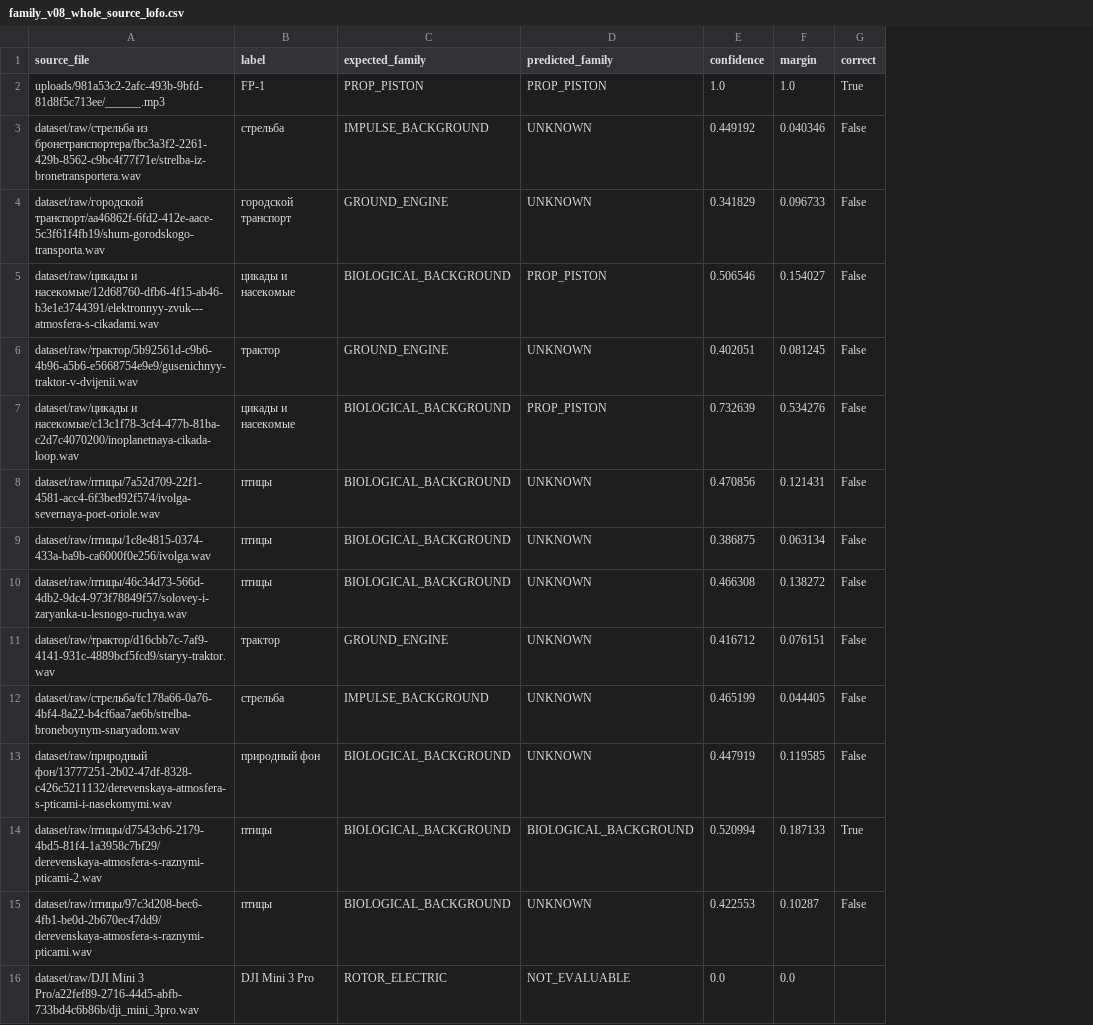
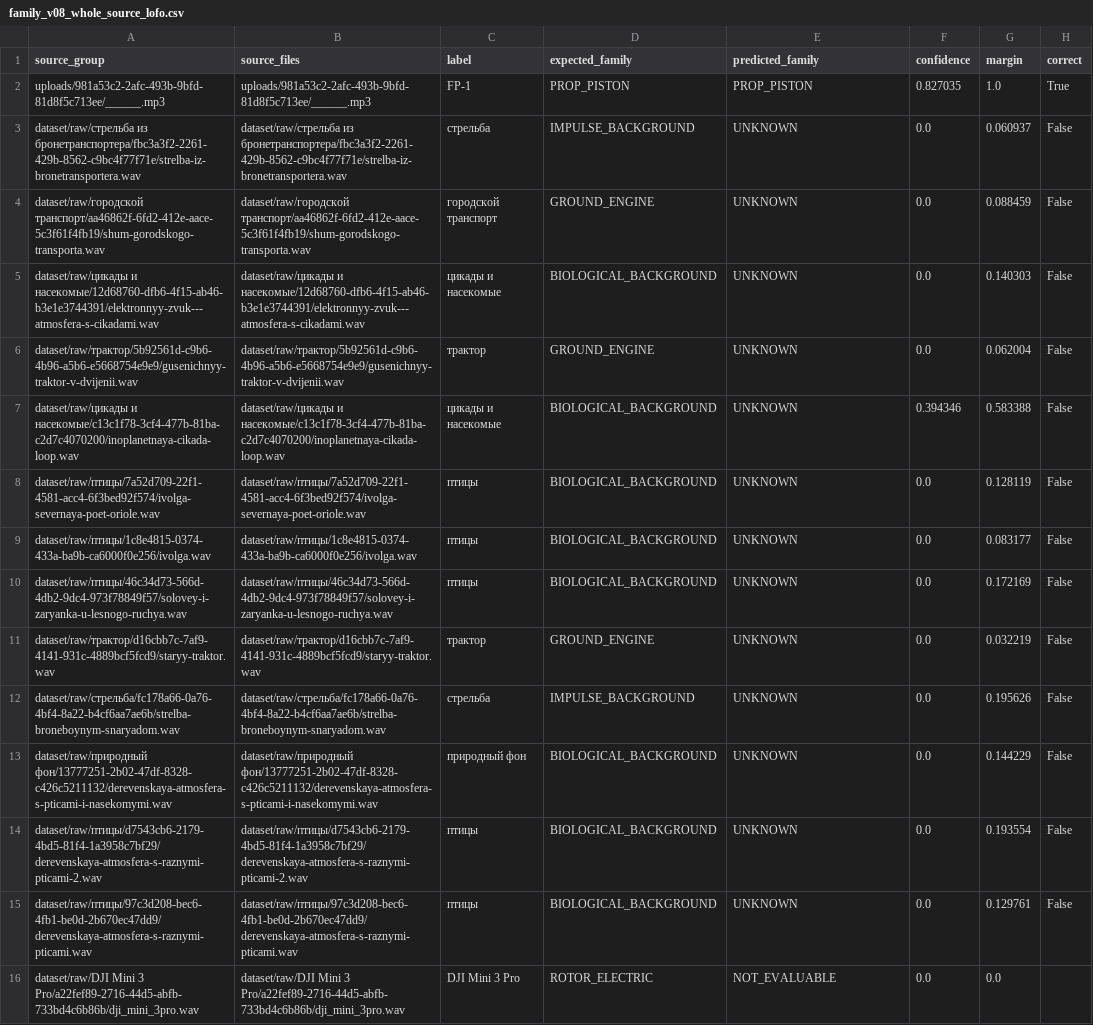
Before and after one commit to skif-ops/rs-zs-bpla, a CSV file: server/models/family_v08_whole_source_lofo.csv, drawn as a sheet; only a part is shown; addresses are those after the commit; the diff covers the shown part only; the diff names each change by its address in the sheet, - before the commit and + after, or states it on an @@ line.

Commit message:
Train Muhoed on grouped confirmed Lutyi recordings

```diff
--- a/server/models/family_v08_whole_source_lofo.csv
+++ b/server/models/family_v08_whole_source_lofo.csv
+column B (source_files), rows 2-16: uploads/981a53c2-2afc-493b-9bfd-81d8f5c713ee/______.mp3 | dataset/raw/стрельба из бронетранспортера/fbc3a3f2-2261-429b-8562-c9bc4f77f71e/strelba-iz-bronetransportera.wav | dataset/raw/городской транспорт/aa46862f-6fd2-412e-aace-5c3f61f4fb19/shum-gorodskogo-transporta.wav | dataset/raw/цикады и насекомые/12d68760-dfb6-4f15-ab46-b3e1e3744391/elektronnyy-zvuk---atmosfera-s-cikadami.wav | dataset/raw/трактор/5b92561d-c9b6-4b96-a5b6-e5668754e9e9/gusenichnyy-traktor-v-dvijenii.wav | dataset/raw/цикады и насекомые/c13c1f78-3cf4-477b-81ba-c2d7c4070200/inoplanetnaya-cikada-loop.wav | dataset/raw/птицы/7a52d709-22f1-4581-acc4-6f3bed92f574/ivolga-severnaya-poet-oriole.wav | dataset/raw/птицы/1c8e4815-0374-433a-ba9b-ca6000f0e256/ivolga.wav | dataset/raw/птицы/46c34d73-566d-4db2-9dc4-973f78849f57/solovey-i-zaryanka-u-lesnogo-ruchya.wav | dataset/raw/трактор/d16cbb7c-7af9-4141-931c-4889bcf5fcd9/staryy-traktor.wav | dataset/raw/стрельба/fc178a66-0a76-4bf4-8a22-b4cf6aa7ae6b/strelba-broneboynym-snaryadom.wav | dataset/raw/природный фон/13777251-2b02-47df-8328-c426c5211132/derevenskaya-atmosfera-s-pticami-i-nasekomymi.wav | dataset/raw/птицы/d7543cb6-2179-4bd5-81f4-1a3958c7bf29/derevenskaya-atmosfera-s-raznymi-pticami-2.wav | dataset/raw/птицы/97c3d208-bec6-4fb1-be0d-2b670ec47dd9/derevenskaya-atmosfera-s-raznymi-pticami.wav | dataset/raw/DJI Mini 3 Pro/a22fef89-2716-44d5-abfb-733bd4c6b86b/dji_mini_3pro.wav
-A1: source_file
+A1: source_group
-F2 (confidence): 1.0
+F2 (confidence): 0.827035
-F3 (confidence): 0.449192
+F3 (confidence): 0.0
-G3 (margin): 0.040346
+G3 (margin): 0.060937
-F4 (confidence): 0.341829
+F4 (confidence): 0.0
-G4 (margin): 0.096733
+G4 (margin): 0.088459
-E5 (predicted_family): PROP_PISTON
+E5 (predicted_family): UNKNOWN
-F5 (confidence): 0.506546
+F5 (confidence): 0.0
-G5 (margin): 0.154027
+G5 (margin): 0.140303
-F6 (confidence): 0.402051
+F6 (confidence): 0.0
-G6 (margin): 0.081245
+G6 (margin): 0.062004
-E7 (predicted_family): PROP_PISTON
+E7 (predicted_family): UNKNOWN
-F7 (confidence): 0.732639
+F7 (confidence): 0.394346
-G7 (margin): 0.534276
+G7 (margin): 0.583388
-F8 (confidence): 0.470856
+F8 (confidence): 0.0
-G8 (margin): 0.121431
+G8 (margin): 0.128119
-F9 (confidence): 0.386875
+F9 (confidence): 0.0
-G9 (margin): 0.063134
+G9 (margin): 0.083177
-F10 (confidence): 0.466308
+F10 (confidence): 0.0
-G10 (margin): 0.138272
+G10 (margin): 0.172169
-F11 (confidence): 0.416712
+F11 (confidence): 0.0
-G11 (margin): 0.076151
+G11 (margin): 0.032219
-F12 (confidence): 0.465199
+F12 (confidence): 0.0
-G12 (margin): 0.044405
+G12 (margin): 0.195626
-F13 (confidence): 0.447919
+F13 (confidence): 0.0
-G13 (margin): 0.119585
+G13 (margin): 0.144229
-E14 (predicted_family): BIOLOGICAL_BACKGROUND
+E14 (predicted_family): UNKNOWN
-F14 (confidence): 0.520994
+F14 (confidence): 0.0
-G14 (margin): 0.187133
+G14 (margin): 0.193554
-H14 (correct): True
+H14 (correct): False
-F15 (confidence): 0.422553
+F15 (confidence): 0.0
-G15 (margin): 0.10287
+G15 (margin): 0.129761
```
Also changed, not shown: 1 added row and 11 edited cells elsewhere in this file, 29 other files.
